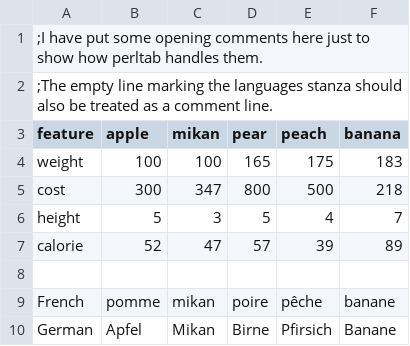
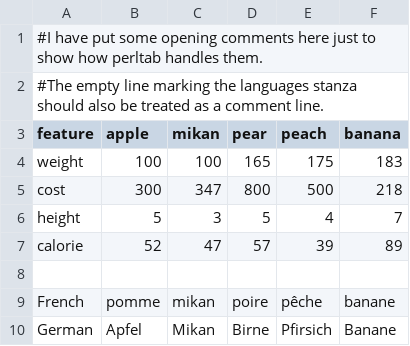
Before and after one commit to paulhorton/perltab, a CSV file: t/regression/input/fruit.csv, drawn as a sheet.

Commit message:
Comment lines now start with '#' (before they started with ';')

```diff
--- a/t/regression/input/fruit.csv
+++ b/t/regression/input/fruit.csv
@@ -1,3 +1,3 @@
-;I have put some opening comments here just to show how perltab handles them.
-;The empty line marking the languages stanza should also be treated as a comment line.
+#I have put some opening comments here just to show how perltab handles them.
+#The empty line marking the languages stanza should also be treated as a comment line.
 feature,apple,mikan,pear,peach,banana
```
Also changed, not shown: t/regression/input/fruit.tsv, t/regression/input/fruit_withStanzaLabels.tsv, 17 other files.
